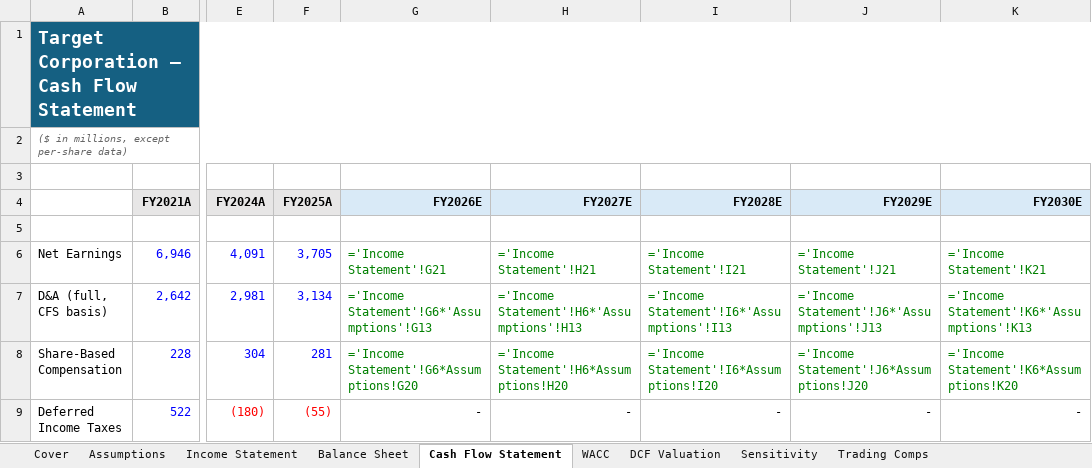
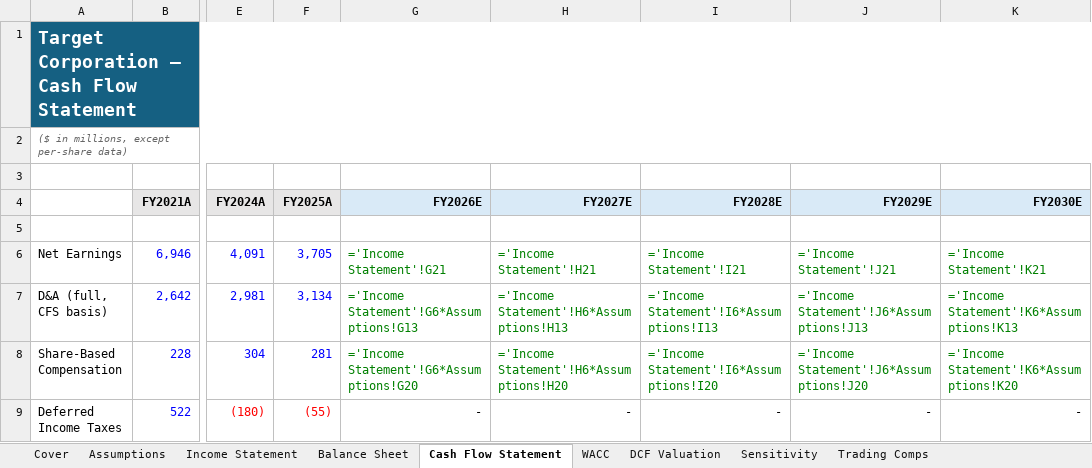
Before and after one commit to riakeshkamat/target-corp-dcf-valuation, an Excel workbook: model/TGT_3_Statement_DCF_Model.xlsx, sheet Cash Flow Statement, drawn as a sheet; only a part is shown, gaps mark what is left out; values as stored, in another font and other column widths than the file's, no borders; formulas are shown in place of their values; charts and pictures not drawn; the diff names each change by its address in the sheet, - before the commit and + after, or states it on an @@ line.

```diff
--- a/model/TGT_3_Statement_DCF_Model.xlsx (sheet Cash Flow Statement)
+++ b/model/TGT_3_Statement_DCF_Model.xlsx (sheet Cash Flow Statement)
-G7 (FY2026E): ='Income Statement'!G6*'Assumptions'!G13
+G7 (FY2026E): ='Income Statement'!G6*Assumptions!G13
-H7 (FY2027E): ='Income Statement'!H6*'Assumptions'!H13
+H7 (FY2027E): ='Income Statement'!H6*Assumptions!H13
-I7 (FY2028E): ='Income Statement'!I6*'Assumptions'!I13
+I7 (FY2028E): ='Income Statement'!I6*Assumptions!I13
-J7 (FY2029E): ='Income Statement'!J6*'Assumptions'!J13
+J7 (FY2029E): ='Income Statement'!J6*Assumptions!J13
-K7 (FY2030E): ='Income Statement'!K6*'Assumptions'!K13
+K7 (FY2030E): ='Income Statement'!K6*Assumptions!K13
```
Also changed, not shown: sheet Trading Comps, sheet DCF Valuation, charts or pictures.
